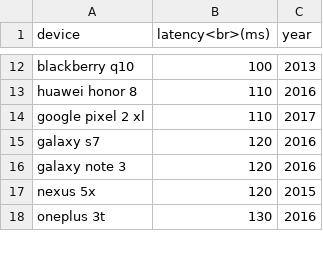
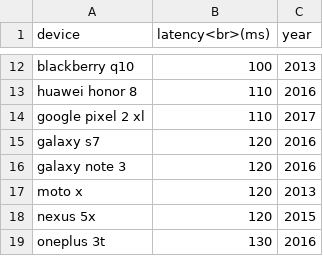
Before and after one commit to danluu/dump, a CSV file: latency/mobile.csv, drawn as a sheet; only a part is shown, gaps mark what is left out; the diff names each change by its address in the sheet, - before the commit and + after, or states it on an @@ line.

Commit message:
Add moto x.

```diff
--- a/latency/mobile.csv
+++ b/latency/mobile.csv
+row 17: moto x | 120 | 2013
```
Also changed, not shown: 1 other file.
